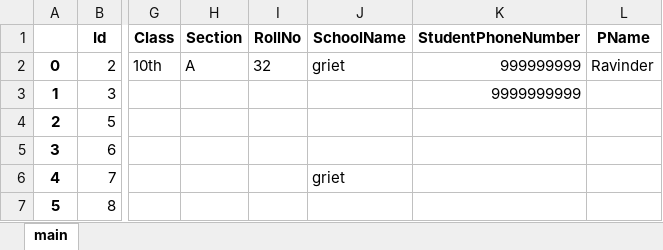
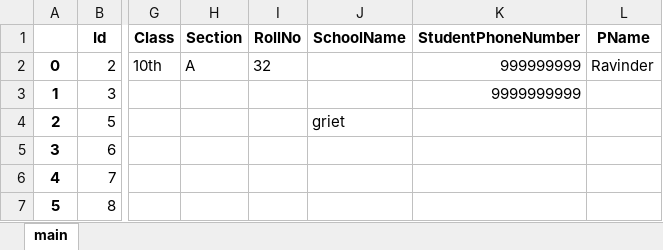
Before and after one commit to KrishnaTejaReddyV/TTHPL, an Excel workbook: static/files/student.xlsx, sheet main, drawn as a sheet; only a part is shown, gaps mark what is left out; values as stored, in another font and other column widths than the file's, no borders; the diff names each change by its address in the sheet, - before the commit and + after, or states it on an @@ line.

```diff
--- a/static/files/student.xlsx (sheet main)
+++ b/static/files/student.xlsx (sheet main)
-J2 (SchoolName): griet
+J2 (SchoolName): (empty)
-J4 (SchoolName): (empty)
+J4 (SchoolName): griet
-J6 (SchoolName): griet
+J6 (SchoolName): (empty)
```
Also changed, not shown: static/files/business.xlsx, static/files/intern.xlsx, 20 other files.
